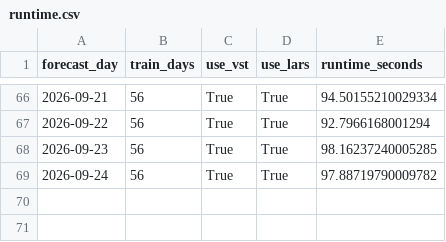
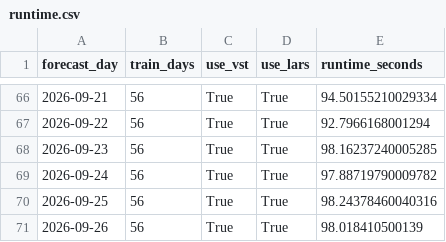
Before and after one commit to GitMoritzraab/Operational-Forecasting-Pipeline-for-Day-Ahead-Electricity-Prices, a CSV file: results/operational/lear_op_results/dwd/d56/c5/fundamental/runtime.csv, drawn as a sheet; only a part is shown, gaps mark what is left out.

```diff
--- a/results/operational/lear_op_results/dwd/d56/c5/fundamental/runtime.csv
+++ b/results/operational/lear_op_results/dwd/d56/c5/fundamental/runtime.csv
@@ -69 +69,3 @@ forecast_day,train_days,use_vst,use_lars,runtime_seconds
 2026-09-24,56,True,True,97.88719790009782
+2026-09-25,56,True,True,98.24378460040316
+2026-09-26,56,True,True,98.018410500139
```
Also changed, not shown: results/operational/lear_op_results/dwd/d56/c1/fundamental/runtime.csv, results/operational/lear_op_results/dwd/d56/c25/fundamental/runtime.csv, 54 other files.
